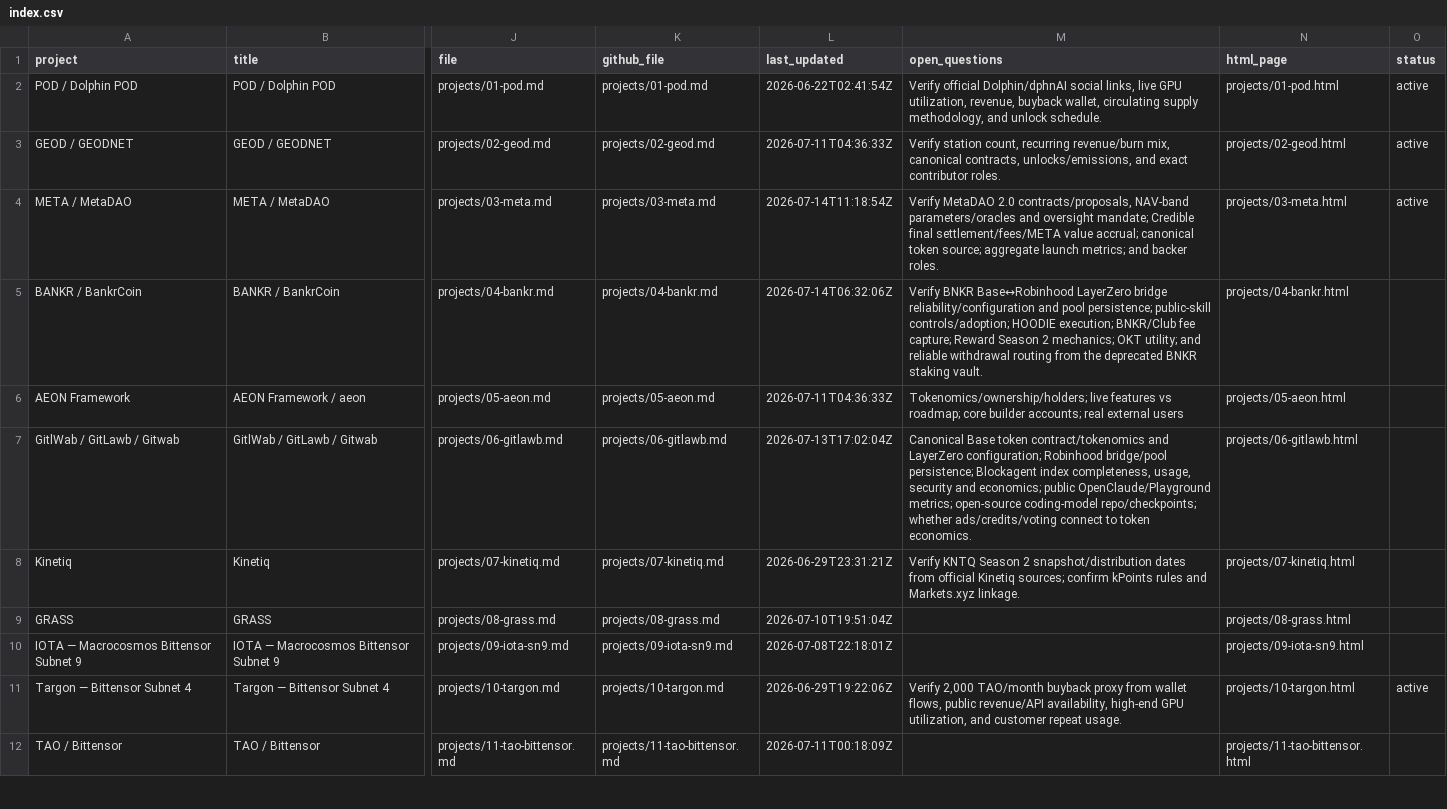
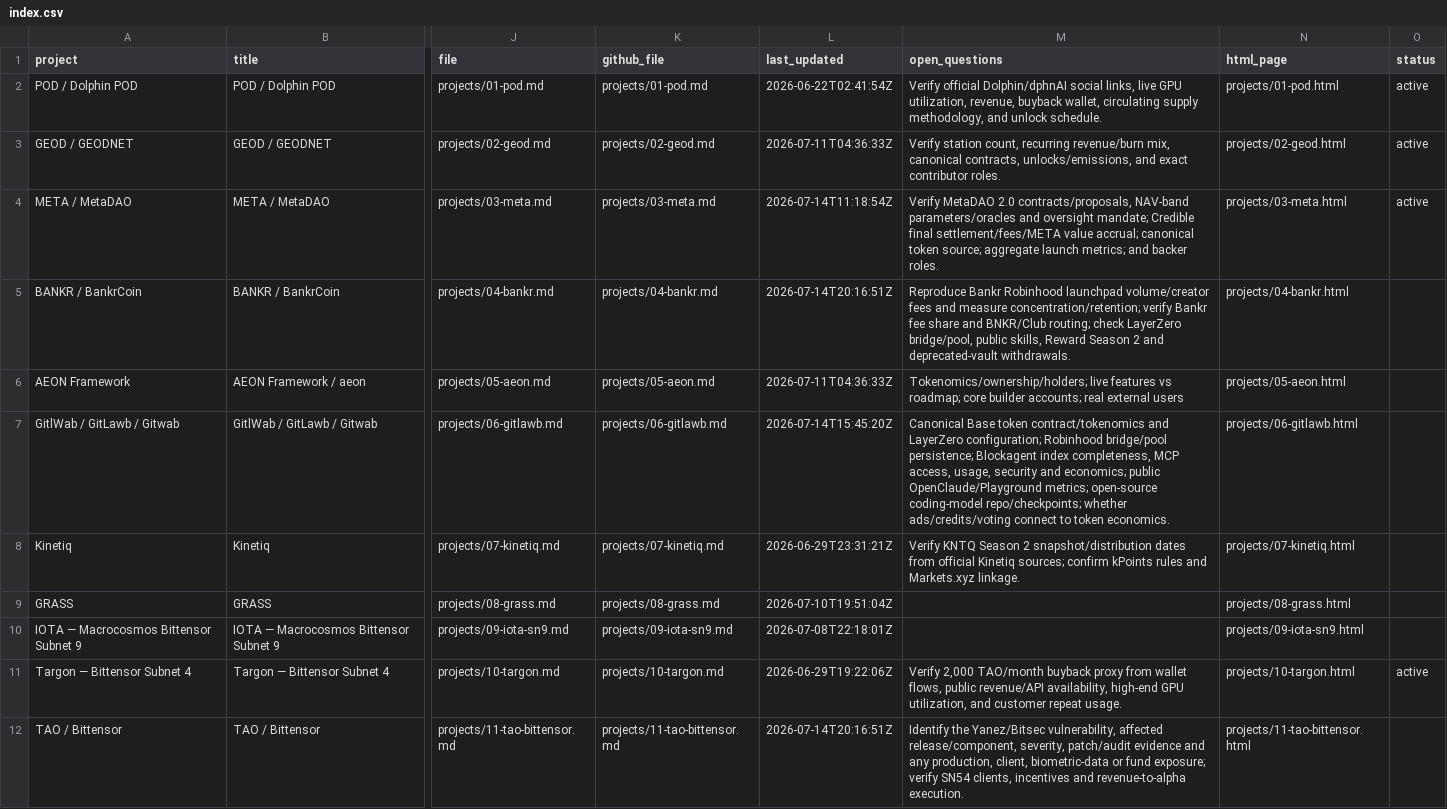
Before and after one commit to iopo545454-del/project-watchlist, a CSV file: index.csv, drawn as a sheet; only a part is shown, gaps mark what is left out; the diff covers the shown part only; the diff names each change by its address in the sheet, - before the commit and + after, or states it on an @@ line.

Commit message:
Update project watchlist scans

```diff
--- a/index.csv
+++ b/index.csv
-L5 (last_updated): 2026-07-14T06:32:06Z
+L5 (last_updated): 2026-07-14T20:16:51Z
-M5 (open_questions): Verify BNKR Base↔Robinhood LayerZero bridge reliability/configuration and pool persistence; public-skill controls/adoption; HOODIE execution; BNKR/Club fee capture; Reward Season 2 mechanics; OKT utility; and reliable withdrawal routing from the deprecated BNKR staking vault.
+M5 (open_questions): Reproduce Bankr Robinhood launchpad volume/creator fees and measure concentration/retention; verify Bankr fee share and BNKR/Club routing; check LayerZero bridge/pool, public skills, Reward Season 2 and deprecated-vault withdrawals.
-L7 (last_updated): 2026-07-13T17:02:04Z
+L7 (last_updated): 2026-07-14T15:45:20Z
-M7 (open_questions): …index completeness, usage, security…
+M7 (open_questions): …index completeness, MCP access, usage, security…
-L12 (last_updated): 2026-07-11T00:18:09Z
+L12 (last_updated): 2026-07-14T20:16:51Z
-M12 (open_questions): (empty)
+M12 (open_questions): Identify the Yanez/Bitsec vulnerability, affected release/component, severity, patch/audit evidence and any production, client, biometric-data or fund exposure; verify SN54 clients, incentives and revenue-to-alpha execution.
```
Also changed, not shown: 12 edited cells elsewhere in this file, 22 other files.
